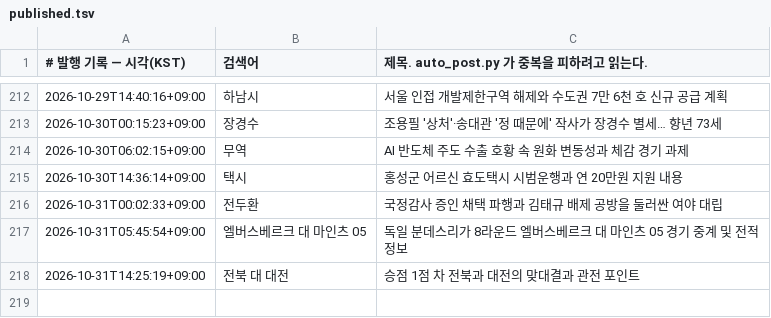
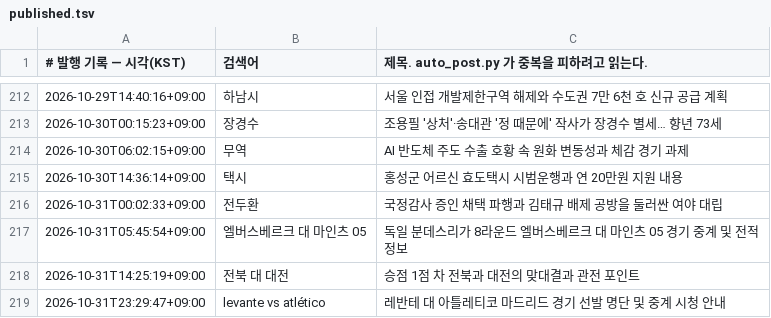
Before and after one commit to Justies83/JUSTIES, a TSV file: scripts/blogspot/state/published.tsv, drawn as a sheet; only a part is shown, gaps mark what is left out.

Commit message:
블로그 자동 발행 기록 [skip ci]

```diff
--- a/scripts/blogspot/state/published.tsv
+++ b/scripts/blogspot/state/published.tsv
@@ -218 +218,2 @@
 2026-10-31T14:25:19+09:00	전북 대 대전	승점 1점 차 전북과 대전의 맞대결과 관전 포인트
+2026-10-31T23:29:47+09:00	levante vs atlético	레반테 대 아틀레티코 마드리드 경기 선발 명단 및 중계 시청 안내
```
